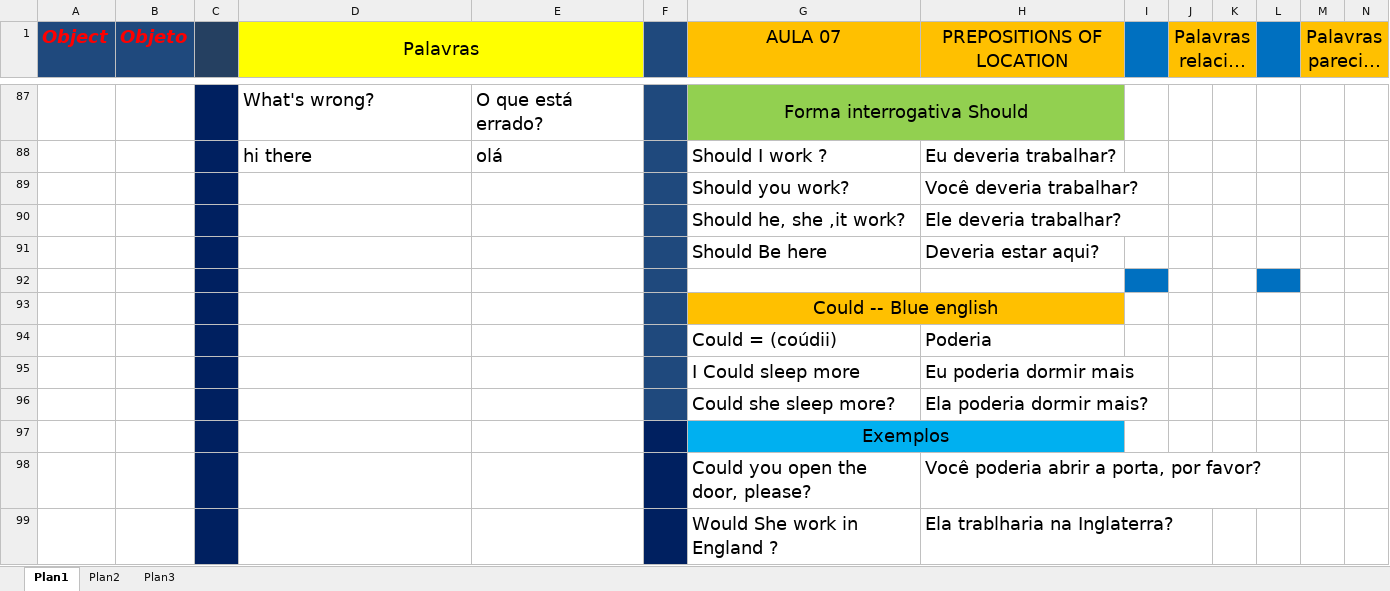
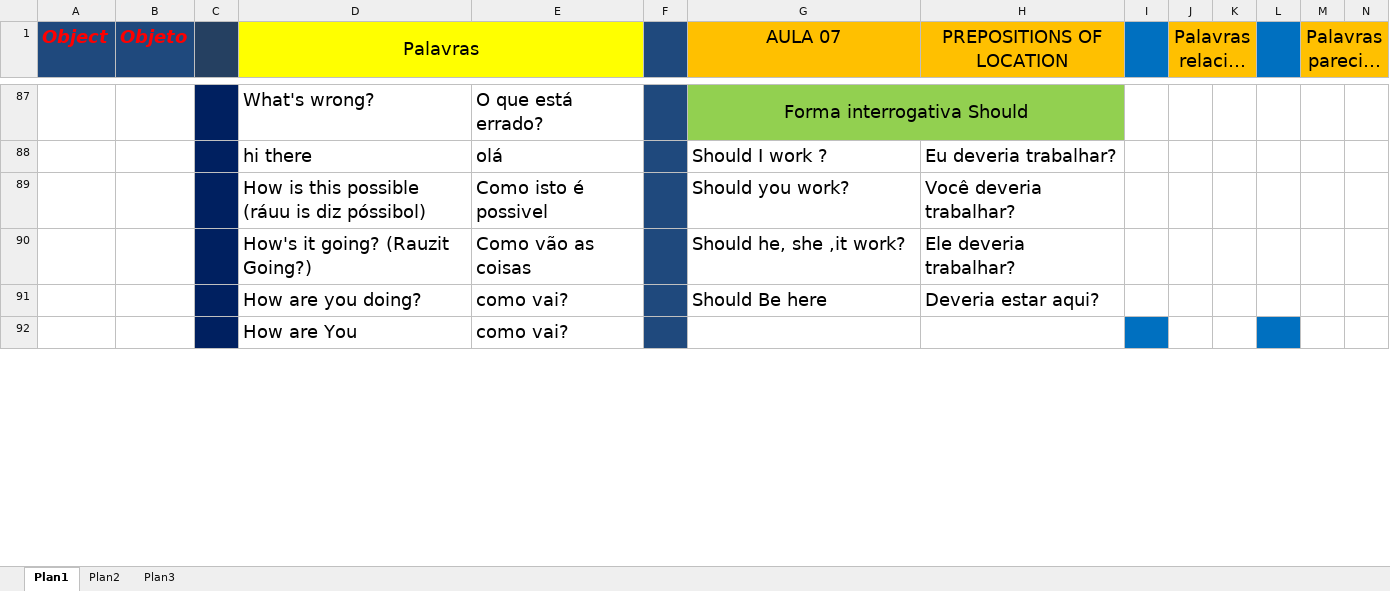
Before and after one commit to alemandira/moduloI, an Excel workbook: to infinity and beyond 11.xlsx, sheet Plan1, drawn as a sheet; only a part is shown, gaps mark what is left out; long unchanged cells end in …; values as stored, in another font and other column widths than the file's, no borders; removed rows and columns are numbered as before the commit, all else as after; rows hold the shown columns only; the diff covers the shown part only; the diff names each change by its address in the sheet, - before the commit and + after, or states it on an @@ line.

Commit message:
Add files via upload

```diff
--- a/to infinity and beyond 11.xlsx (sheet Plan1)
+++ b/to infinity and beyond 11.xlsx (sheet Plan1)
-D89 (Palavras): (empty)
+D89 (Palavras): How is this possible (ráuu is diz póssibol)
-E89: (empty)
+E89: Como isto é possivel
-D90 (Palavras): (empty)
+D90 (Palavras): How's it going? (Rauzit Going?)
-E90: (empty)
+E90: Como vão as coisas
-D91 (Palavras): (empty)
+D91 (Palavras): How are you doing?
-E91: (empty)
+E91: como vai?
-row 92: (empty)
+row 92:  |  |  | How are You | como vai?
-row 93:  |  |  |  |  |  | Could -- Blue english
-row 94:  |  |  |  |  |  | Could = (coúdii) | Poderia
-row 95:  |  |  |  |  |  | I Could sleep more | Eu poderia dormir mais
-row 96:  |  |  |  |  |  | Could she sleep more? | Ela poderia dormir mais?
-row 97:  |  |  |  |  |  | Exemplos
-row 98:  |  |  |  |  |  | Could you open the door, please? | Você poderia abrir a porta, por favor?
-row 99:  |  |  |  |  |  | Would She work in England ? | Ela trablharia na Inglaterra?
```
Also changed, not shown: 10 added rows, 1 removed row and 2 edited cells elsewhere in this sheet.
